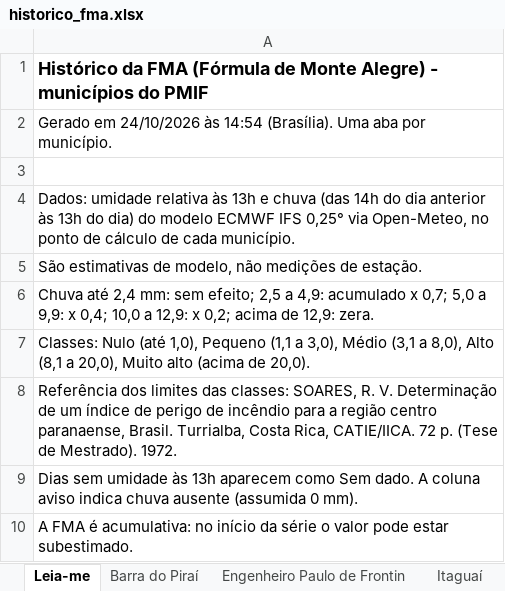
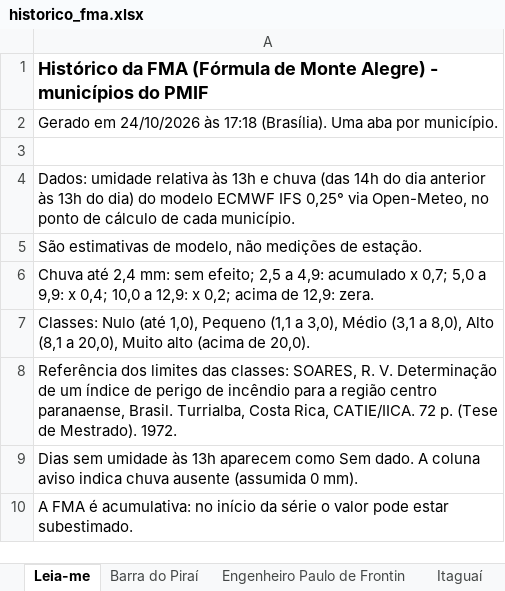
Before and after one commit to kovalsykib/painel-fma, an Excel workbook: docs/historico_fma.xlsx, sheet Leia-me, drawn as a sheet; values as stored, in another font and other column widths than the file's, no borders; the diff names each change by its address in the sheet, - before the commit and + after, or states it on an @@ line.

```diff
--- a/docs/historico_fma.xlsx (sheet Leia-me)
+++ b/docs/historico_fma.xlsx (sheet Leia-me)
-A2: …24/10/2026 às 14:54 (Brasília). Uma…
+A2: …24/10/2026 às 17:18 (Brasília). Uma…
```
Also changed, not shown: 2 other files.
